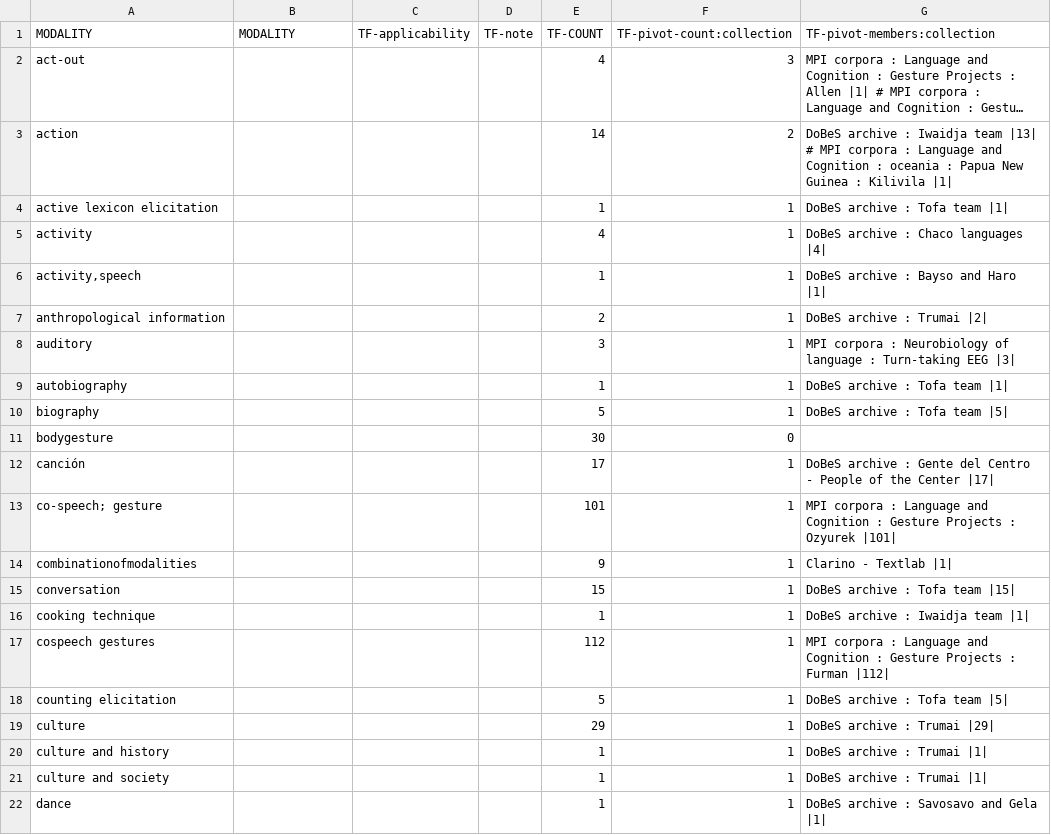
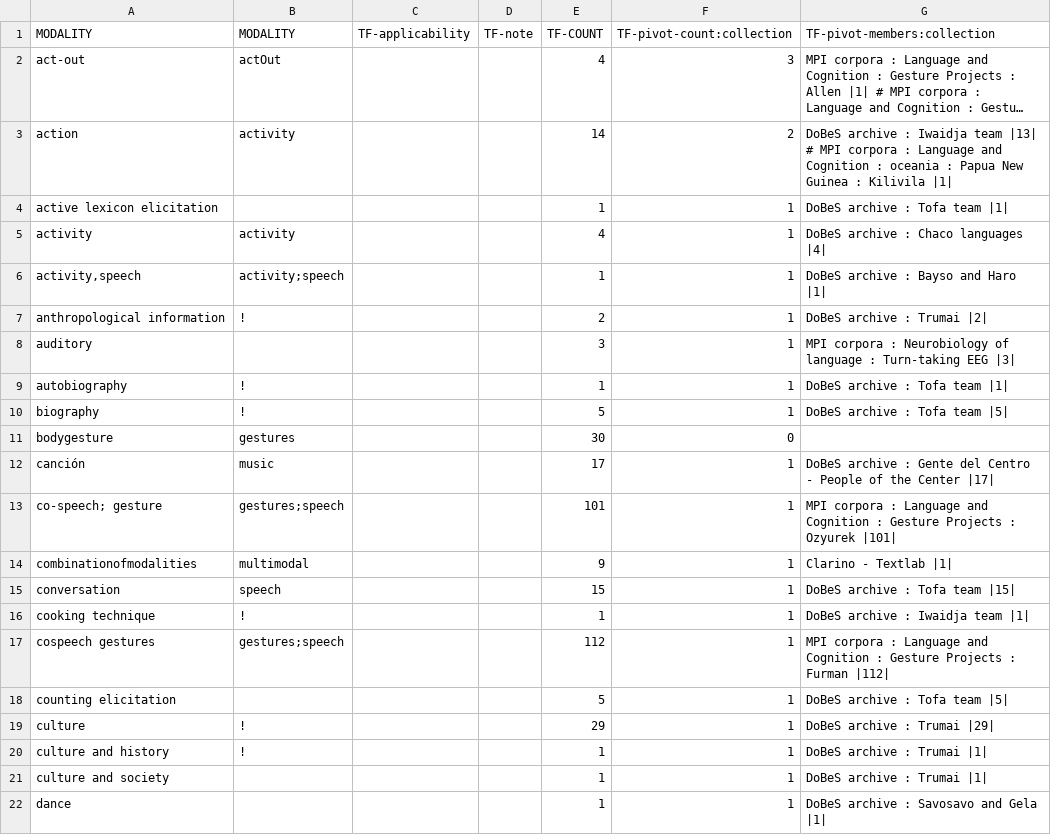
Before and after one commit to clarin-eric/VLO-mapping, a CSV file: value-maps/modality.csv, drawn as a sheet; only a part is shown; long unchanged cells end in …; the diff names each change by its address in the sheet, - before the commit and + after, or states it on an @@ line.

Commit message:
proposed normalisation for lines 1-20

```diff
--- a/value-maps/modality.csv
+++ b/value-maps/modality.csv
-B2 (MODALITY): (empty)
+B2 (MODALITY): actOut
-B3 (MODALITY): (empty)
+B3 (MODALITY): activity
-B5 (MODALITY): (empty)
+B5 (MODALITY): activity
-B6 (MODALITY): (empty)
+B6 (MODALITY): activity;speech
-B7 (MODALITY): (empty)
+B7 (MODALITY): !
-B9:B10 (MODALITY): (empty)
+B9:B10 (MODALITY): !
-B11 (MODALITY): (empty)
+B11 (MODALITY): gestures
-B12 (MODALITY): (empty)
+B12 (MODALITY): music
-B13 (MODALITY): (empty)
+B13 (MODALITY): gestures;speech
-B14 (MODALITY): (empty)
+B14 (MODALITY): multimodal
-B15 (MODALITY): (empty)
+B15 (MODALITY): speech
-B16 (MODALITY): (empty)
+B16 (MODALITY): !
-B17 (MODALITY): (empty)
+B17 (MODALITY): gestures;speech
-B19:B20 (MODALITY): (empty)
+B19:B20 (MODALITY): !
```
